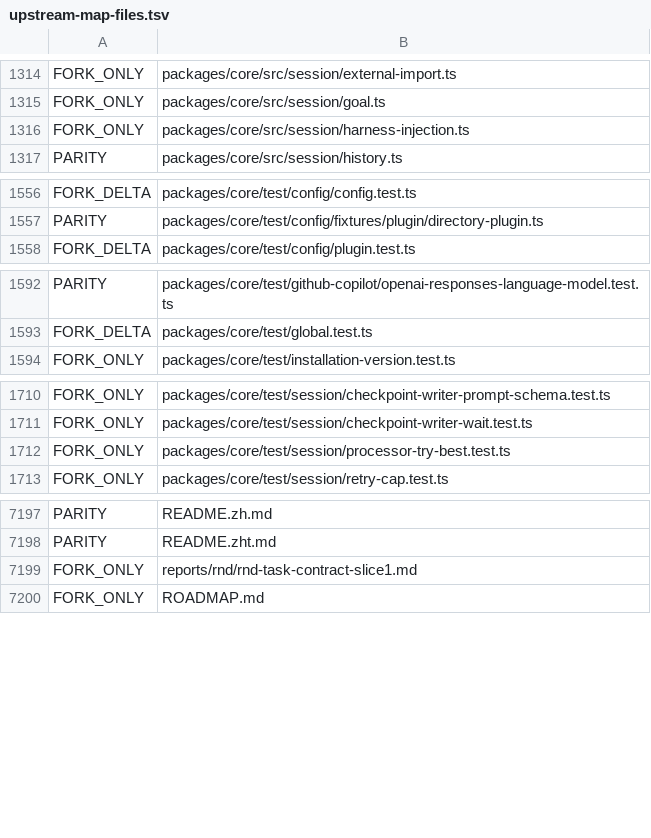
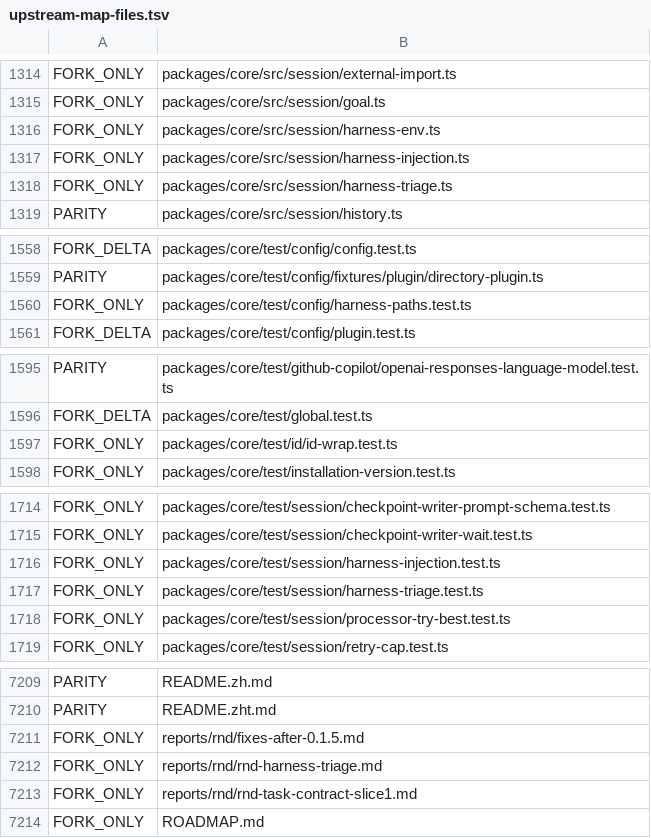
Before and after one commit to siliconstencil/hordecode, a TSV file: docs/upstream-map-files.tsv, drawn as a sheet; only a part is shown, gaps mark what is left out; the diff covers the shown part only; the diff names each change by its address in the sheet, - before the commit and + after, or states it on an @@ line.

Commit message:
docs(map): regenerate the upstream map for the merged 0.1.6 tree

```diff
--- a/docs/upstream-map-files.tsv
+++ b/docs/upstream-map-files.tsv
+row 1316: FORK_ONLY | packages/core/src/session/harness-env.ts
+row 1318: FORK_ONLY | packages/core/src/session/harness-triage.ts
+row 1560: FORK_ONLY | packages/core/test/config/harness-paths.test.ts
+row 1597: FORK_ONLY | packages/core/test/id/id-wrap.test.ts
+row 1716: FORK_ONLY | packages/core/test/session/harness-injection.test.ts
+row 1717: FORK_ONLY | packages/core/test/session/harness-triage.test.ts
+row 7211: FORK_ONLY | reports/rnd/fixes-after-0.1.5.md
+row 7212: FORK_ONLY | reports/rnd/rnd-harness-triage.md
```
Also changed, not shown: 7 added rows and 3 edited cells elsewhere in this file, 1 other file.
